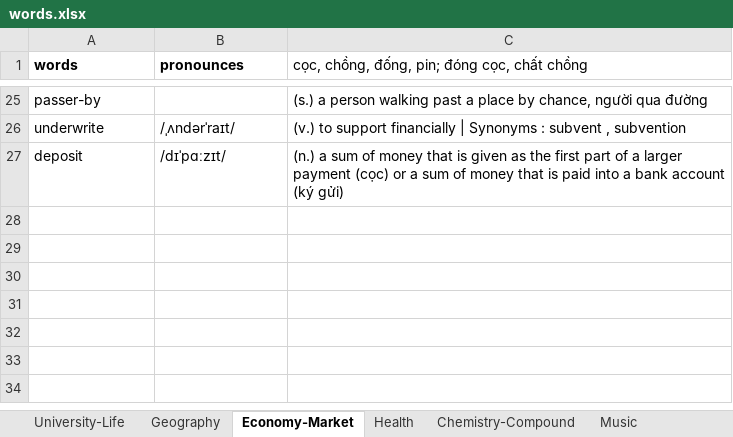
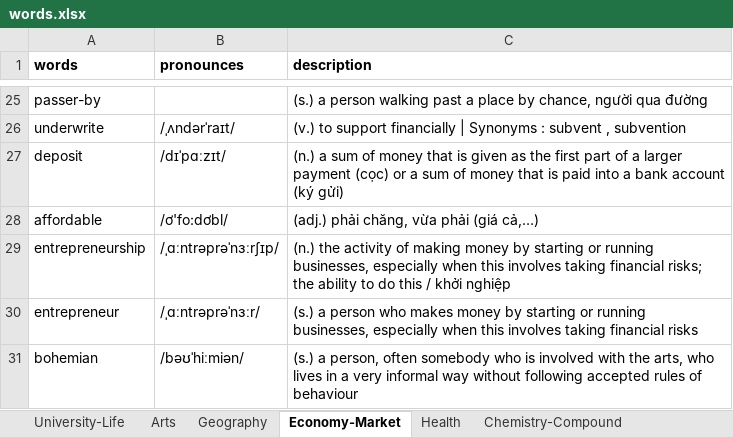
Before and after one commit to hoahoa1808/Toefl-Learning, an Excel workbook: words.xlsx, sheet Economy-Market, drawn as a sheet; only a part is shown, gaps mark what is left out; values as stored, in another font and other column widths than the file's, no borders; the diff names each change by its address in the sheet, - before the commit and + after, or states it on an @@ line.

```diff
--- a/words.xlsx (sheet Economy-Market)
+++ b/words.xlsx (sheet Economy-Market)
-sheet tab: Music
+sheet tab: Arts
@@ sheet tab order changed: University-Life | Arts | Geography | Economy-Market | Health | Chemistry-Compound @@
-C1: cọc, chồng, đống, pin; đóng cọc, chất chồng
+C1: description
-C1 bold: off
+C1 bold: on
+row 28: affordable | /ơ'fo:dơbl/ | (adj.) phải chăng, vừa phải (giá cả,…)
+row 29: entrepreneurship | /ˌɑːntrəprəˈnɜːrʃɪp/ | (n.) the activity of making money by starting or running businesses, especially when this involves taking financial risks; the ability to do this / khởi nghiệp
+row 30: entrepreneur | /ˌɑːntrəprəˈnɜːr/ | (s.) a person who makes money by starting or running businesses, especially when this involves taking financial risks
+row 31: bohemian | /bəʊˈhiːmiən/ | (s.) a person, often somebody who is involved with the arts, who lives in a very informal way without following accepted rules of behaviour
```
Also changed, not shown: sheet Urban, sheet Arts, sheet University-Life, sheet Characteristic, sheet Health, sheet Geography, 1 more sheet, 4 other files.
